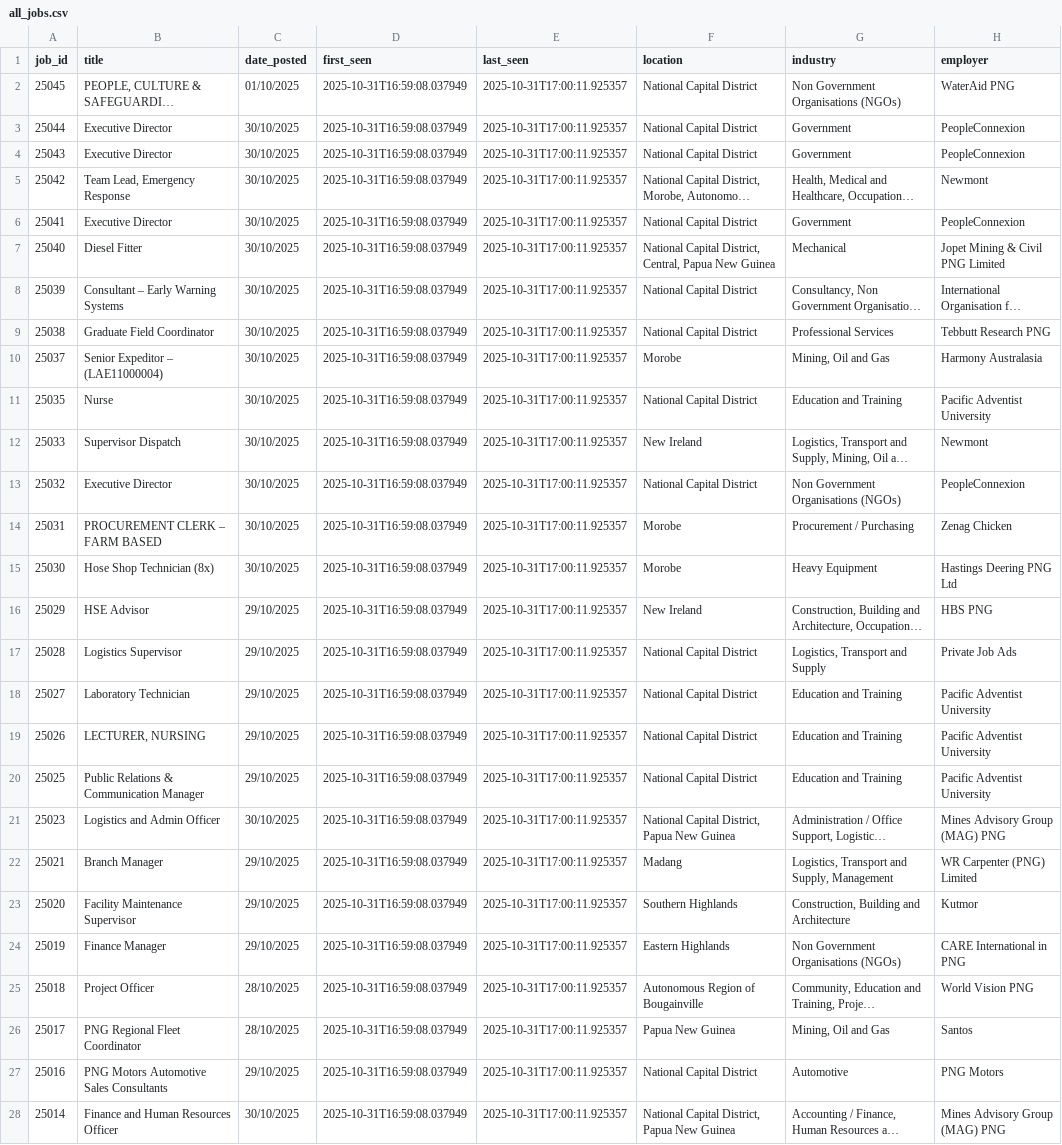
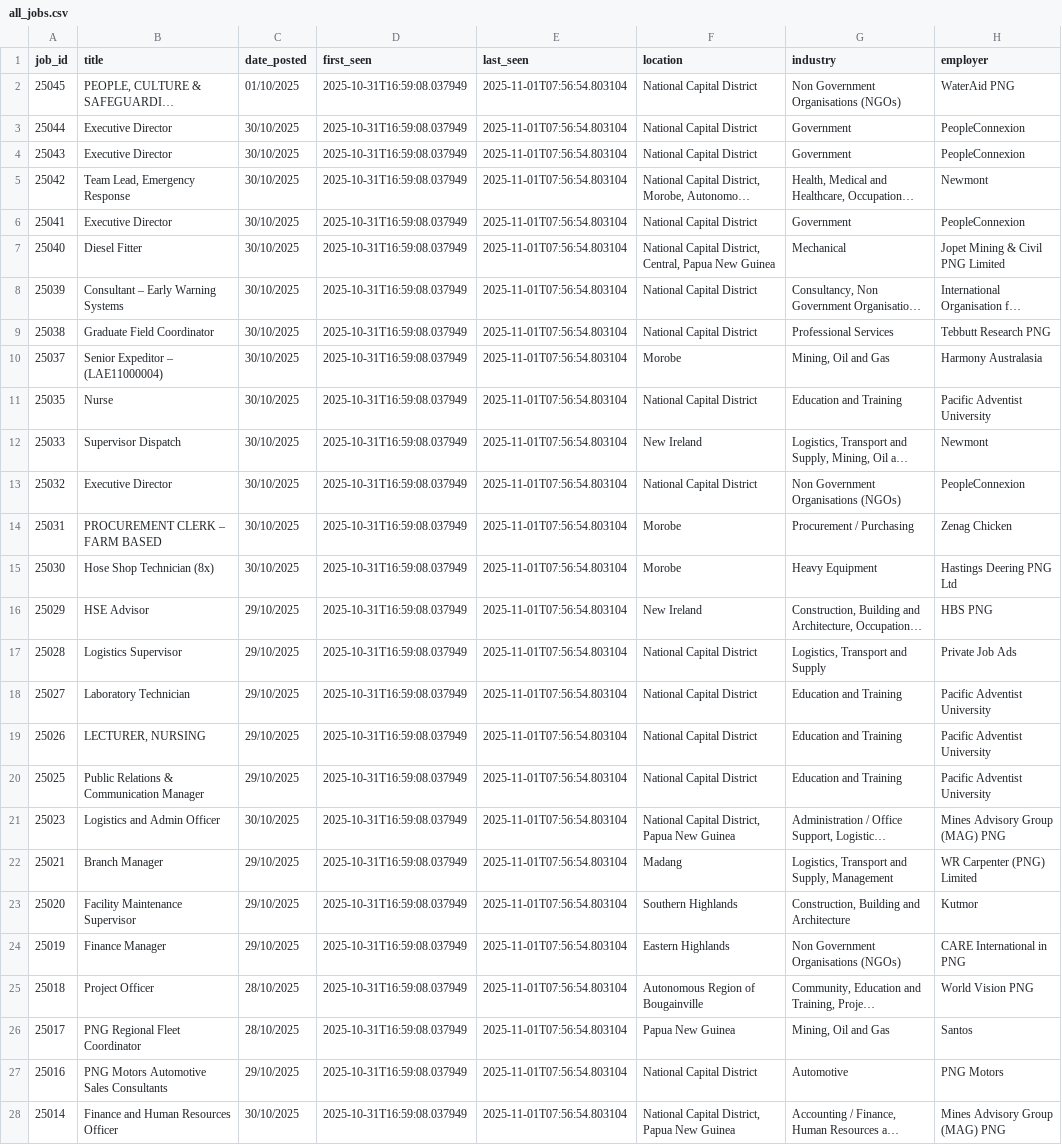
Before and after one commit to juddormsby/png-job-scrape, a CSV file: json_output/all_jobs.csv, drawn as a sheet; only a part is shown; long unchanged cells end in …; the diff covers the shown part only; the diff names each change by its address in the sheet, - before the commit and + after, or states it on an @@ line.

```diff
--- a/json_output/all_jobs.csv
+++ b/json_output/all_jobs.csv
-E2:E28 (last_seen): 2025-10-31T17:00:11.925357
+E2:E28 (last_seen): 2025-11-01T07:56:54.803104
```
Also changed, not shown: 2 added rows and 121 edited cells elsewhere in this file, 2 other files.
